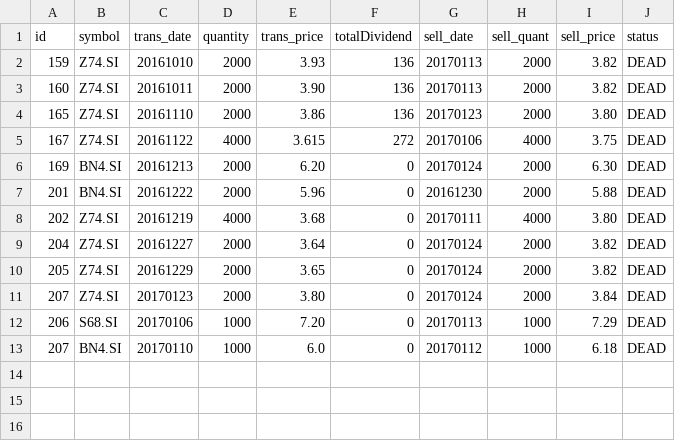
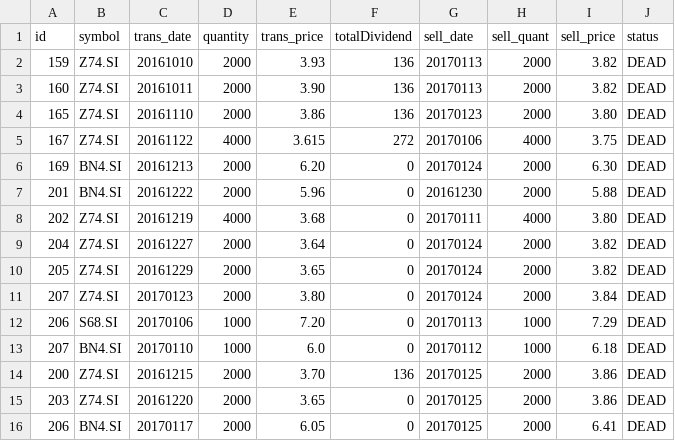
Before and after one commit to ozyxzzzss/git_csv, a CSV file: dead2.csv, drawn as a sheet.

Commit message:
Update dead2.csv

```diff
--- a/dead2.csv
+++ b/dead2.csv
@@ -13 +13,4 @@ id,symbol,trans_date,quantity,trans_price, totalDividend, sell_date,sell_quant,
 207,BN4.SI,20170110,1000,6.0,0,20170112,1000,6.18,DEAD
+200,Z74.SI,20161215,2000,3.70,136,20170125,2000,3.86,DEAD
+203,Z74.SI,20161220,2000,3.65,0,20170125,2000,3.86,DEAD
+206,BN4.SI,20170117,2000,6.05,0,20170125,2000,6.41,DEAD
```
